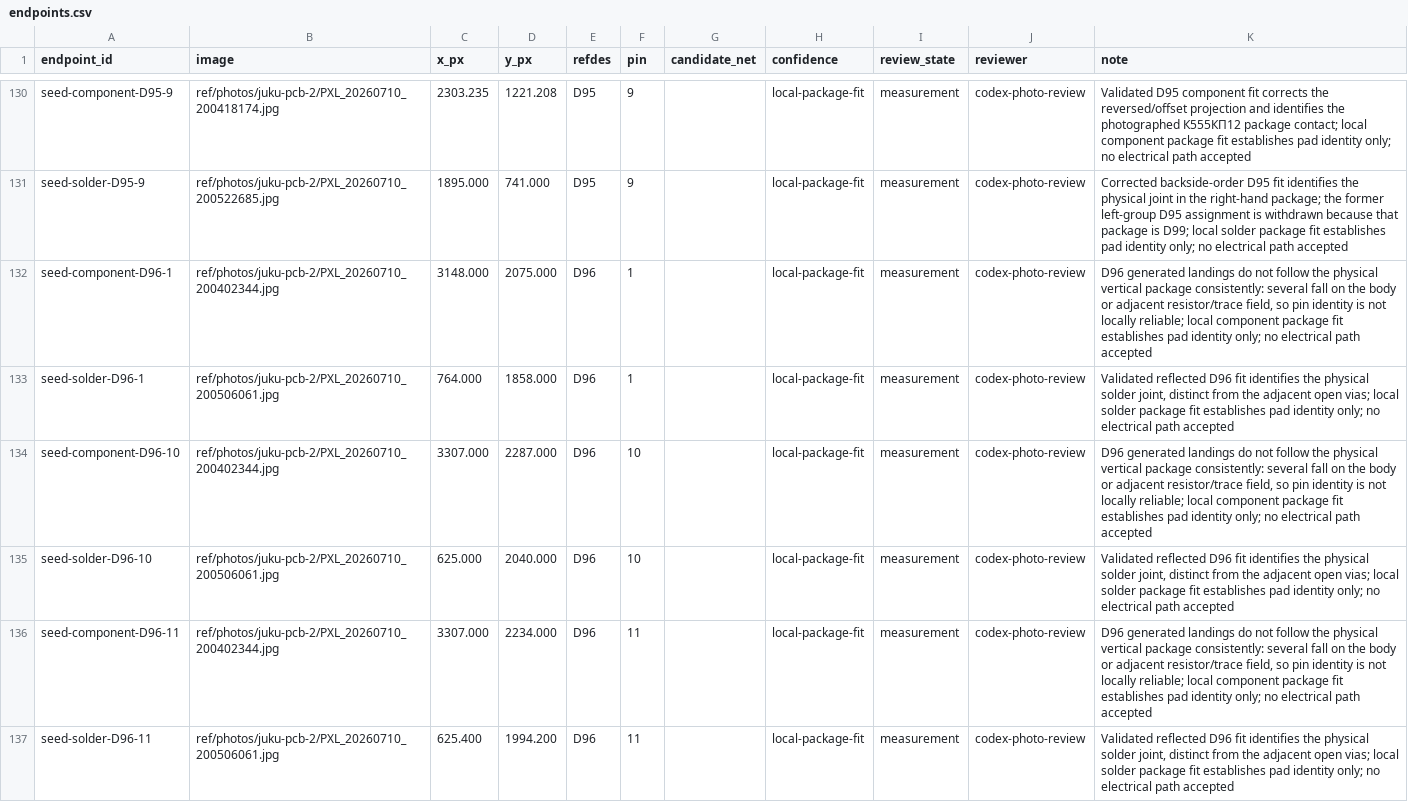
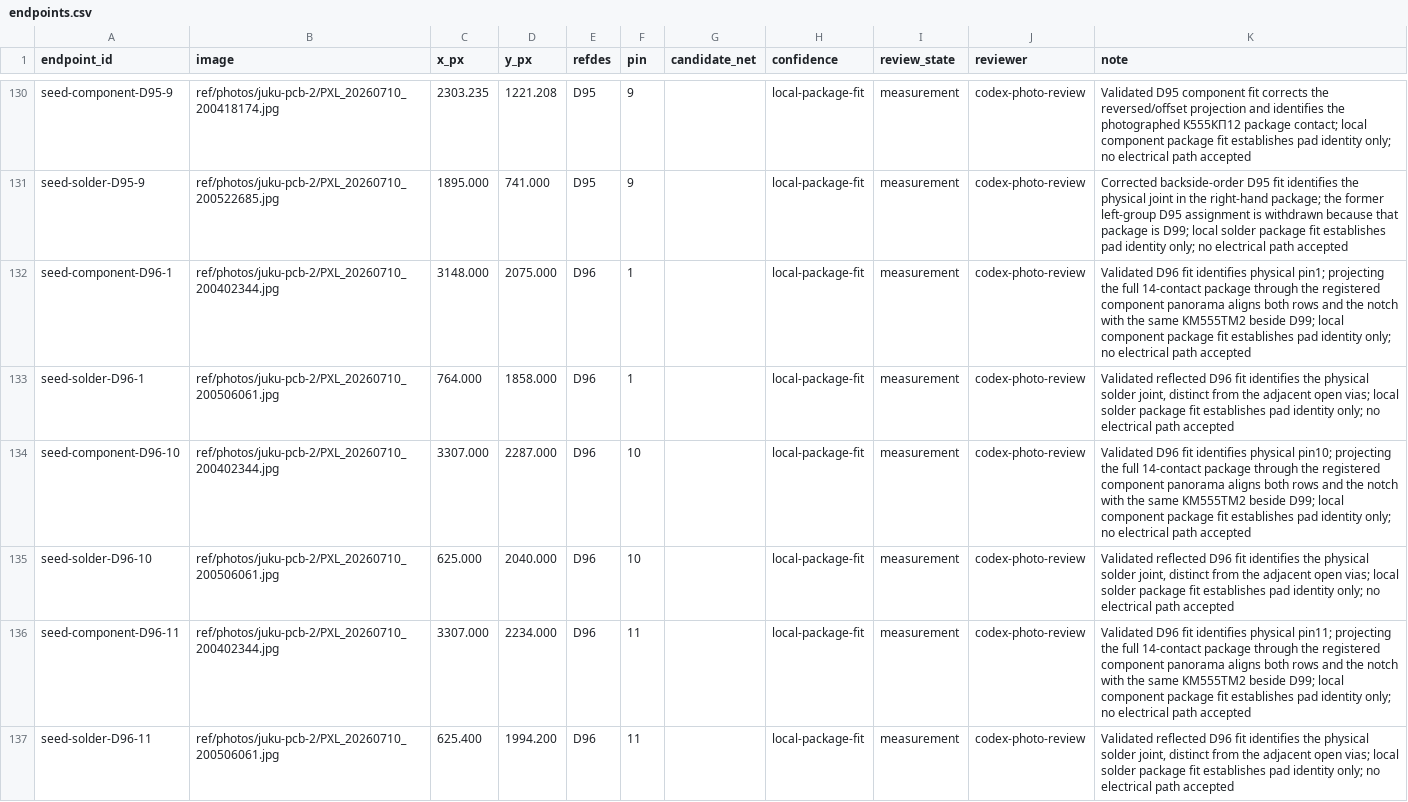
Before and after one commit to ddanila/8080-cosim, a CSV file: ref/photos/juku-pcb-2/endpoints.csv, drawn as a sheet; only a part is shown, gaps mark what is left out; the diff covers the shown part only.

Commit message:
Identify D96 beside D99 by cross-photo registration

```diff
--- a/ref/photos/juku-pcb-2/endpoints.csv
+++ b/ref/photos/juku-pcb-2/endpoints.csv
@@ -131,7 +131,7 @@ seed-component-D95-9,ref/photos/juku-pcb-2/PXL_20260710_200418174.jpg,2303.235,1
 seed-solder-D95-9,ref/photos/juku-pcb-2/PXL_20260710_200522685.jpg,1895.000,741.000,D95,9,,local-package-fit,measurement,codex-photo-review,Corrected backside-order D95 fit identifies the physical joint in the right-hand package; the former left-group D95 assignment is withdrawn because that package is D99; local solder package fit establishes pad identity only; no electrical path accepted
-seed-component-D96-1,ref/photos/juku-pcb-2/PXL_20260710_200402344.jpg,3148.000,2075.000,D96,1,,local-package-fit,measurement,codex-photo-review,"D96 generated landings do not follow the physical vertical package consistently: several fall on the body or adjacent resistor/trace field, so pin identity is not locally reliable; local component package fit establishes pad identity only; no electrical path accepted"
+seed-component-D96-1,ref/photos/juku-pcb-2/PXL_20260710_200402344.jpg,3148.000,2075.000,D96,1,,local-package-fit,measurement,codex-photo-review,Validated D96 fit identifies physical pin1; projecting the full 14-contact package through the registered component panorama aligns both rows and the notch with the same КМ555ТМ2 beside D99; local component package fit establishes pad identity only; no electrical path accepted
 seed-solder-D96-1,ref/photos/juku-pcb-2/PXL_20260710_200506061.jpg,764.000,1858.000,D96,1,,local-package-fit,measurement,codex-photo-review,"Validated reflected D96 fit identifies the physical solder joint, distinct from the adjacent open vias; local solder package fit establishes pad identity only; no electrical path accepted"
-seed-component-D96-10,ref/photos/juku-pcb-2/PXL_20260710_200402344.jpg,3307.000,2287.000,D96,10,,local-package-fit,measurement,codex-photo-review,"D96 generated landings do not follow the physical vertical package consistently: several fall on the body or adjacent resistor/trace field, so pin identity is not locally reliable; local component package fit establishes pad identity only; no electrical path accepted"
+seed-component-D96-10,ref/photos/juku-pcb-2/PXL_20260710_200402344.jpg,3307.000,2287.000,D96,10,,local-package-fit,measurement,codex-photo-review,Validated D96 fit identifies physical pin10; projecting the full 14-contact package through the registered component panorama aligns both rows and the notch with the same КМ555ТМ2 beside D99; local component package fit establishes pad identity only; no electrical path accepted
 seed-solder-D96-10,ref/photos/juku-pcb-2/PXL_20260710_200506061.jpg,625.000,2040.000,D96,10,,local-package-fit,measurement,codex-photo-review,"Validated reflected D96 fit identifies the physical solder joint, distinct from the adjacent open vias; local solder package fit establishes pad identity only; no electrical path accepted"
-seed-component-D96-11,ref/photos/juku-pcb-2/PXL_20260710_200402344.jpg,3307.000,2234.000,D96,11,,local-package-fit,measurement,codex-photo-review,"D96 generated landings do not follow the physical vertical package consistently: several fall on the body or adjacent resistor/trace field, so pin identity is not locally reliable; local component package fit establishes pad identity only; no electrical path accepted"
+seed-component-D96-11,ref/photos/juku-pcb-2/PXL_20260710_200402344.jpg,3307.000,2234.000,D96,11,,local-package-fit,measurement,codex-photo-review,Validated D96 fit identifies physical pin11; projecting the full 14-contact package through the registered component panorama aligns both rows and the notch with the same КМ555ТМ2 beside D99; local component package fit establishes pad identity only; no electrical path accepted
 seed-solder-D96-11,ref/photos/juku-pcb-2/PXL_20260710_200506061.jpg,625.400,1994.200,D96,11,,local-package-fit,measurement,codex-photo-review,"Validated reflected D96 fit identifies the physical solder joint, distinct from the adjacent open vias; local solder package fit establishes pad identity only; no electrical path accepted"
```
Also changed, not shown: 14 edited cells elsewhere in this file, 6 other files.
